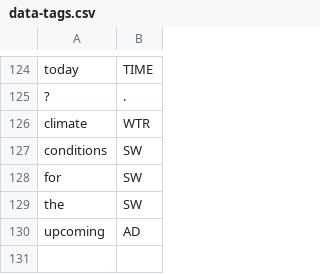
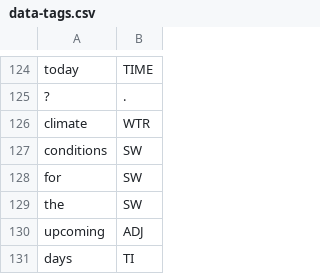
Before and after one commit to cutegirl520/SmartFarm-Assistant-NLP-ANN, a CSV file: datasets/data-tags.csv, drawn as a sheet; only a part is shown, gaps mark what is left out.

Commit message:
Initial add

```diff
--- a/datasets/data-tags.csv
+++ b/datasets/data-tags.csv
@@ -129,2 +129,3 @@ for,SW
 the,SW
-upcoming,AD
+upcoming,ADJ
+days,TI
```
